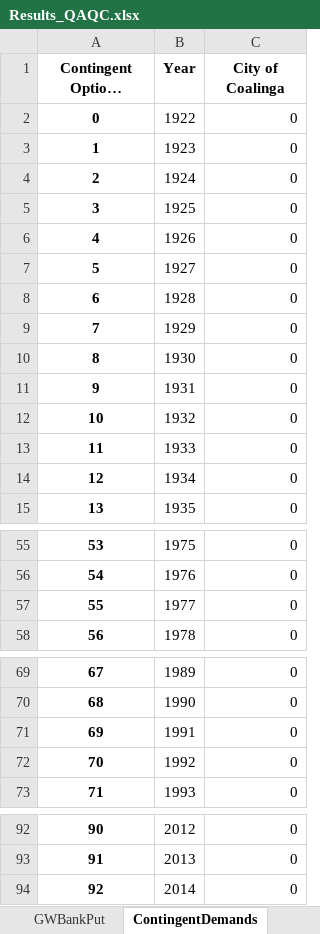
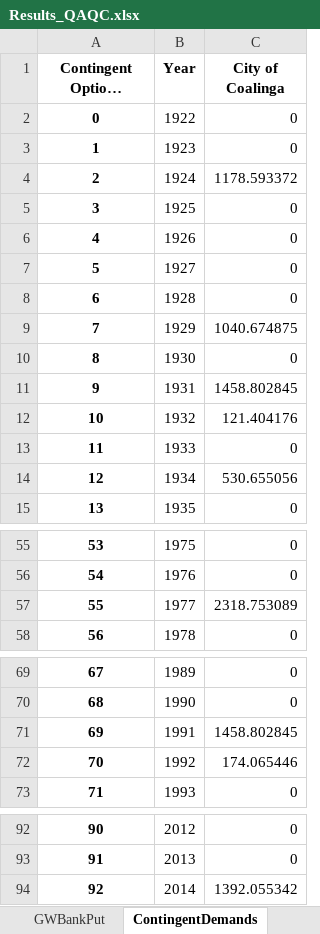
Before and after one commit to dayamuralidharan/California-Urban-Water-Management-Economic-Tool, an Excel workbook: CaUWMET/Results_QAQC.xlsx, sheet ContingentDemands, drawn as a sheet; only a part is shown, gaps mark what is left out; long unchanged cells end in …; values as stored, in another font and other column widths than the file's, no borders; the diff names each change by its address in the sheet, - before the commit and + after, or states it on an @@ line.

```diff
--- a/CaUWMET/Results_QAQC.xlsx (sheet ContingentDemands)
+++ b/CaUWMET/Results_QAQC.xlsx (sheet ContingentDemands)
-C4 (City of Coalinga): 0
+C4 (City of Coalinga): 1178.593372
-C9 (City of Coalinga): 0
+C9 (City of Coalinga): 1040.674875
-C11 (City of Coalinga): 0
+C11 (City of Coalinga): 1458.802845
-C12 (City of Coalinga): 0
+C12 (City of Coalinga): 121.404176
-C14 (City of Coalinga): 0
+C14 (City of Coalinga): 530.655056
-C57 (City of Coalinga): 0
+C57 (City of Coalinga): 2318.753089
-C71 (City of Coalinga): 0
+C71 (City of Coalinga): 1458.802845
-C72 (City of Coalinga): 0
+C72 (City of Coalinga): 174.065446
-C94 (City of Coalinga): 0
+C94 (City of Coalinga): 1392.055342
```
Also changed, not shown: sheet Contingent Conservation Volume, sheet Total Annual Cost, sheet Market Transfers, CaUWMET/output.xlsx, 4 other files.
